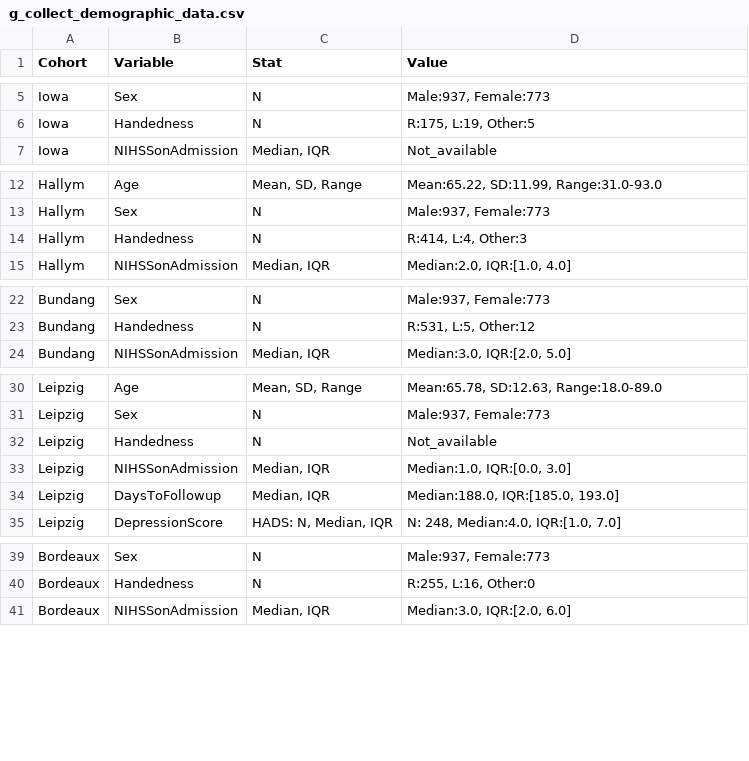
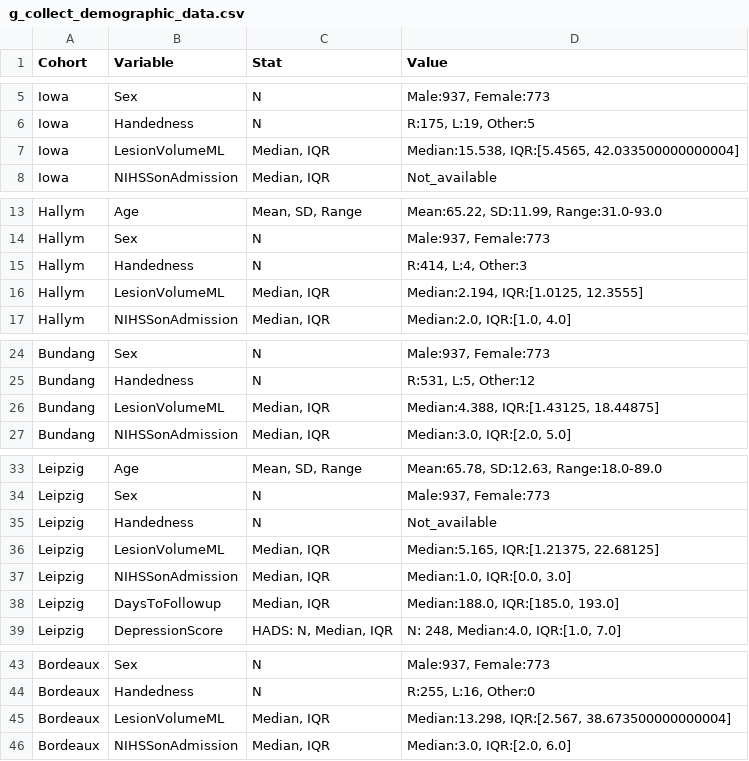
Before and after one commit to ChrisSperber/post-stroke-depression-bayesian-brain-inference, a CSV file: g_collect_demographic_data.csv, drawn as a sheet; only a part is shown, gaps mark what is left out.

Commit message:
Computed lesion volumes for descriptive statistics and added to demographics output

```diff
--- a/g_collect_demographic_data.csv
+++ b/g_collect_demographic_data.csv
@@ -6,2 +6,3 @@ Iowa,Sex,N,"Male:937, Female:773"
 Iowa,Handedness,N,"R:175, L:19, Other:5"
+Iowa,LesionVolumeML,"Median, IQR","Median:15.538, IQR:[5.4565, 42.033500000000004]"
 Iowa,NIHSSonAdmission,"Median, IQR",Not_available
@@ -14,2 +15,3 @@ Hallym,Sex,N,"Male:937, Female:773"
 Hallym,Handedness,N,"R:414, L:4, Other:3"
+Hallym,LesionVolumeML,"Median, IQR","Median:2.194, IQR:[1.0125, 12.3555]"
 Hallym,NIHSSonAdmission,"Median, IQR","Median:2.0, IQR:[1.0, 4.0]"
@@ -23,2 +25,3 @@ Bundang,Sex,N,"Male:937, Female:773"
 Bundang,Handedness,N,"R:531, L:5, Other:12"
+Bundang,LesionVolumeML,"Median, IQR","Median:4.388, IQR:[1.43125, 18.44875]"
 Bundang,NIHSSonAdmission,"Median, IQR","Median:3.0, IQR:[2.0, 5.0]"
@@ -32,2 +35,3 @@ Leipzig,Sex,N,"Male:937, Female:773"
 Leipzig,Handedness,N,Not_available
+Leipzig,LesionVolumeML,"Median, IQR","Median:5.165, IQR:[1.21375, 22.68125]"
 Leipzig,NIHSSonAdmission,"Median, IQR","Median:1.0, IQR:[0.0, 3.0]"
@@ -40,2 +44,3 @@ Bordeaux,Sex,N,"Male:937, Female:773"
 Bordeaux,Handedness,N,"R:255, L:16, Other:0"
+Bordeaux,LesionVolumeML,"Median, IQR","Median:13.298, IQR:[2.567, 38.673500000000004]"
 Bordeaux,NIHSSonAdmission,"Median, IQR","Median:3.0, IQR:[2.0, 6.0]"
```
Also changed, not shown: 4 other files.
